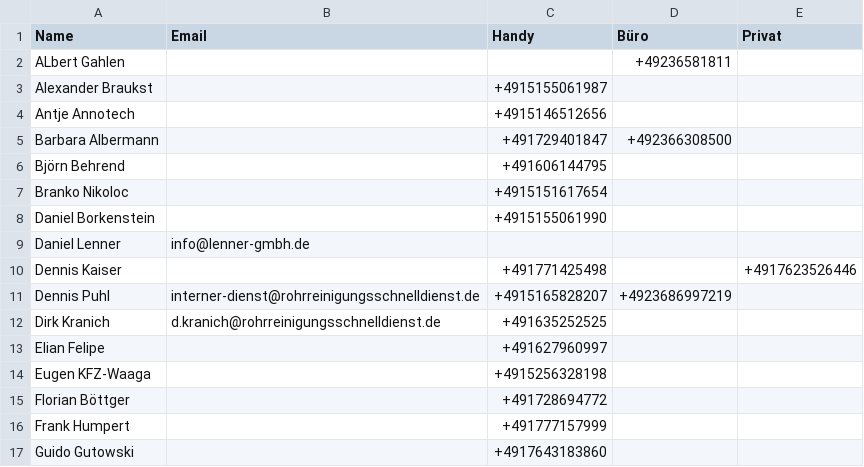
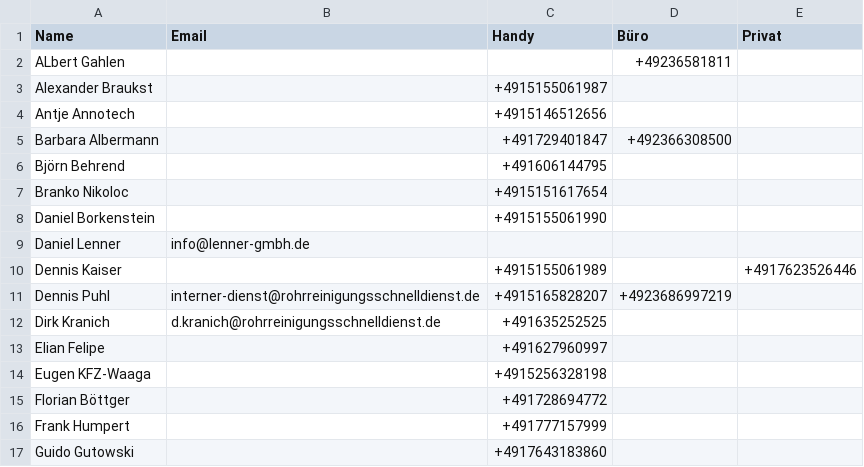
Before and after one commit to Kriko1978/mein-kontakt-tool, a CSV file: kontakte.csv, drawn as a sheet; only a part is shown.

Commit message:
Update: Dennis Kaiser

```diff
--- a/kontakte.csv
+++ b/kontakte.csv
@@ -9,3 +9,3 @@
 "Daniel Lenner","info@lenner-gmbh.de","","",""
-"Dennis Kaiser","","+491771425498","","+4917623526446"
+"Dennis Kaiser","","+4915155061989","","+4917623526446"
 "Dennis Puhl","interner-dienst@rohrreinigungsschnelldienst.de","+4915165828207","+4923686997219",""
```
